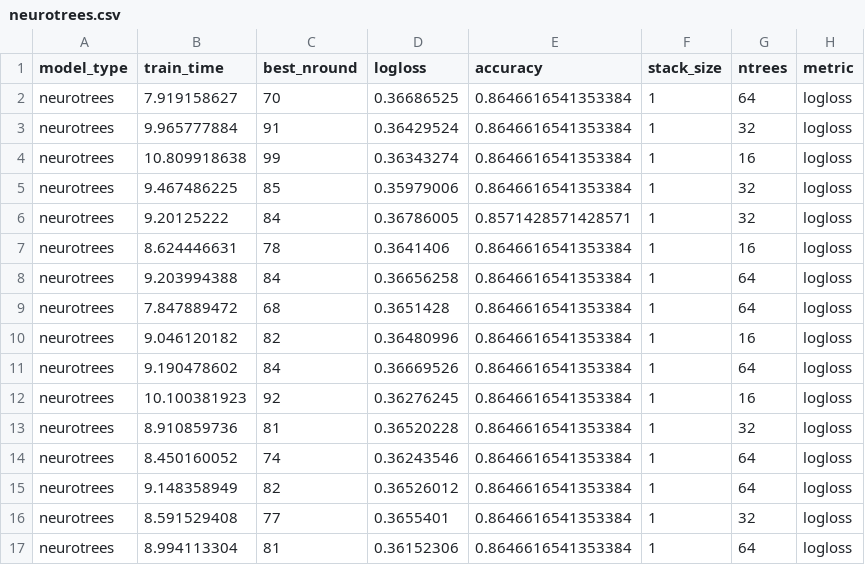
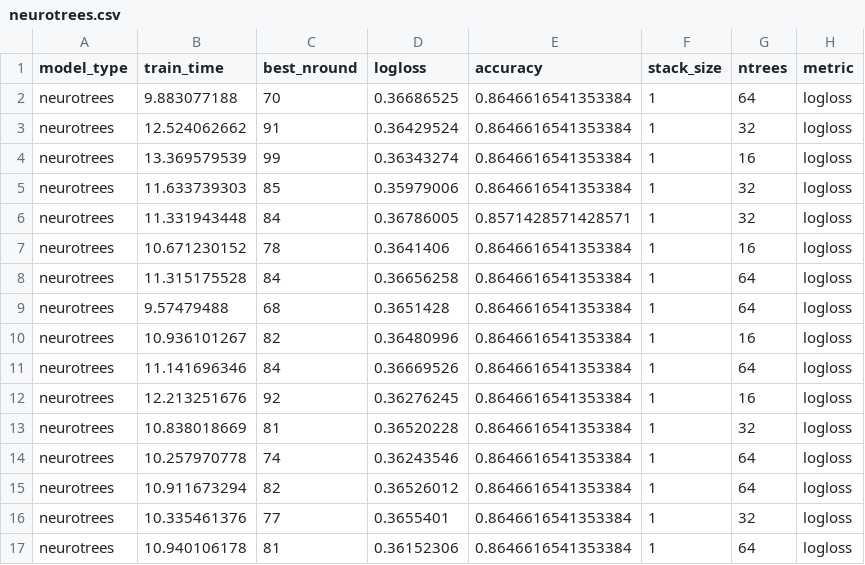
Before and after one commit to Evovest/MLBenchmarks.jl, a CSV file: results/titanic/raw/neurotrees.csv, drawn as a sheet; only a part is shown; the diff names each change by its address in the sheet, - before the commit and + after, or states it on an @@ line.

```diff
--- a/results/titanic/raw/neurotrees.csv
+++ b/results/titanic/raw/neurotrees.csv
-B2 (train_time): 7.919158627
+B2 (train_time): 9.883077188
-B3 (train_time): 9.965777884
+B3 (train_time): 12.524062662
-B4 (train_time): 10.809918638
+B4 (train_time): 13.369579539
-B5 (train_time): 9.467486225
+B5 (train_time): 11.633739303
-B6 (train_time): 9.20125222
+B6 (train_time): 11.331943448
-B7 (train_time): 8.624446631
+B7 (train_time): 10.671230152
-B8 (train_time): 9.203994388
+B8 (train_time): 11.315175528
-B9 (train_time): 7.847889472
+B9 (train_time): 9.57479488
-B10 (train_time): 9.046120182
+B10 (train_time): 10.936101267
-B11 (train_time): 9.190478602
+B11 (train_time): 11.141696346
-B12 (train_time): 10.100381923
+B12 (train_time): 12.213251676
-B13 (train_time): 8.910859736
+B13 (train_time): 10.838018669
-B14 (train_time): 8.450160052
+B14 (train_time): 10.257970778
-B15 (train_time): 9.148358949
+B15 (train_time): 10.911673294
-B16 (train_time): 8.591529408
+B16 (train_time): 10.335461376
-B17 (train_time): 8.994113304
+B17 (train_time): 10.940106178
```
Also changed, not shown: results/boston/raw/catboost.csv, results/boston/raw/lightgbm.csv, 31 other files.
